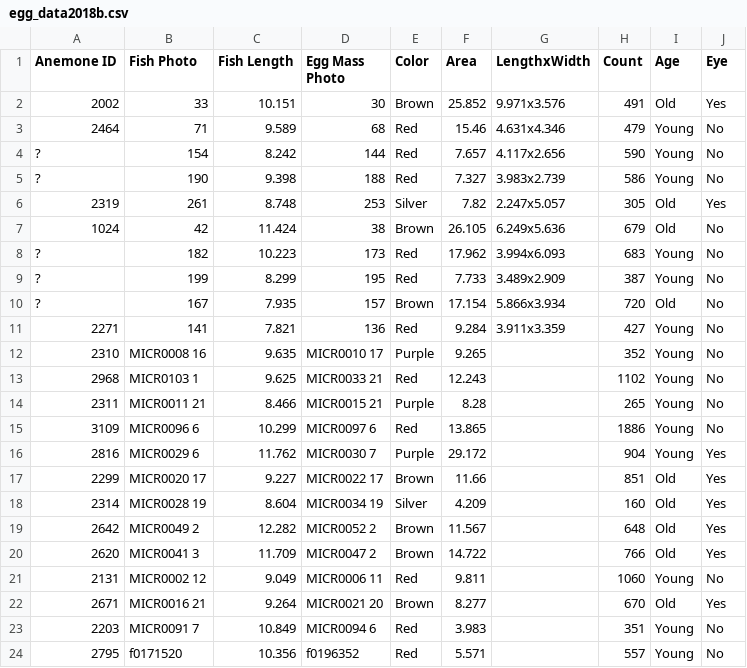
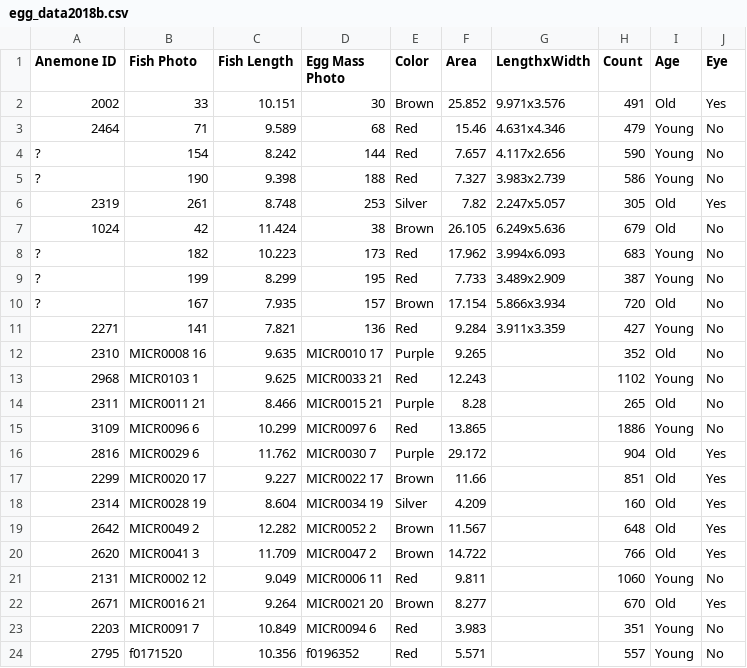
Before and after one commit to adamyaw/YawdoszynClownfishFecundity, a CSV file: data/egg_data2018b.csv, drawn as a sheet; the diff names each change by its address in the sheet, - before the commit and + after, or states it on an @@ line.

```diff
--- a/data/egg_data2018b.csv
+++ b/data/egg_data2018b.csv
-I12 (Age): Young
+I12 (Age): Old
-I14 (Age): Young
+I14 (Age): Old
-I16 (Age): Young
+I16 (Age): Old
```
Also changed, not shown: 4 other files.
